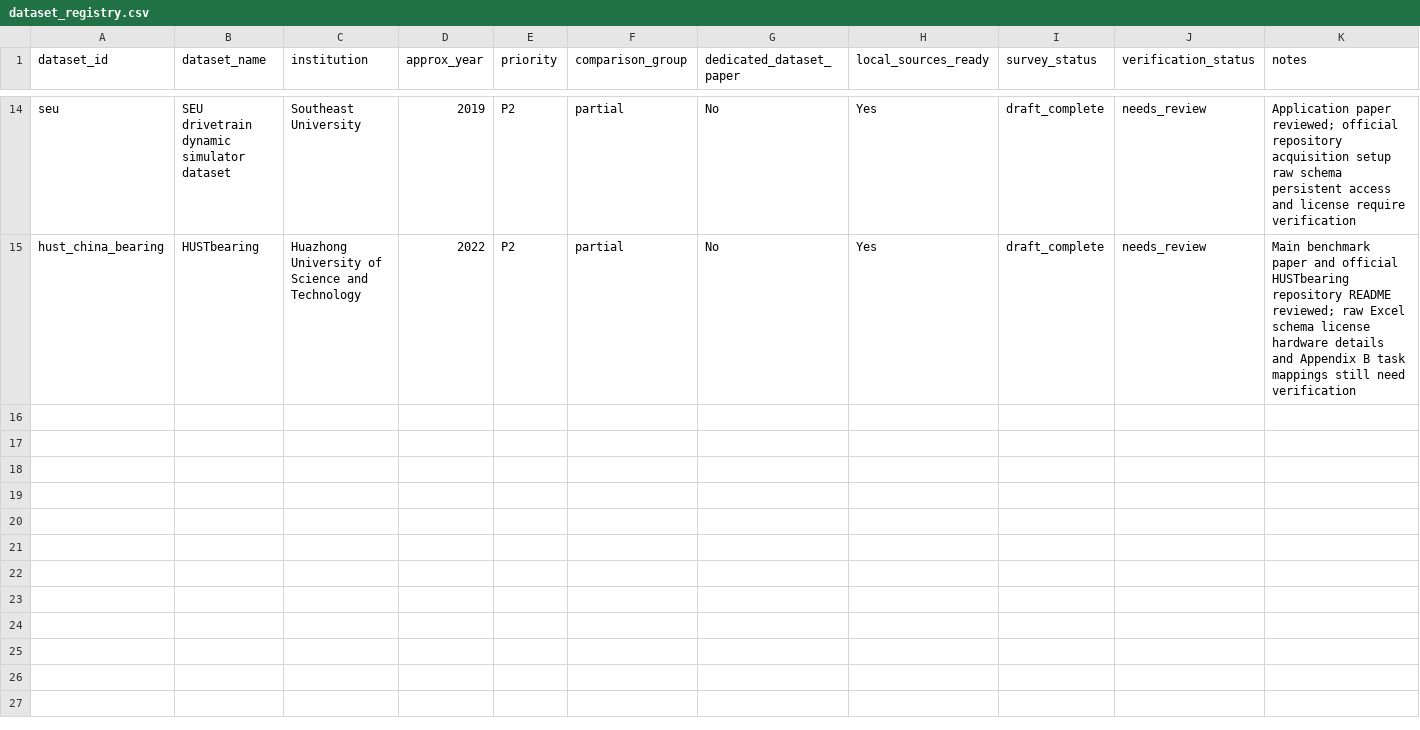
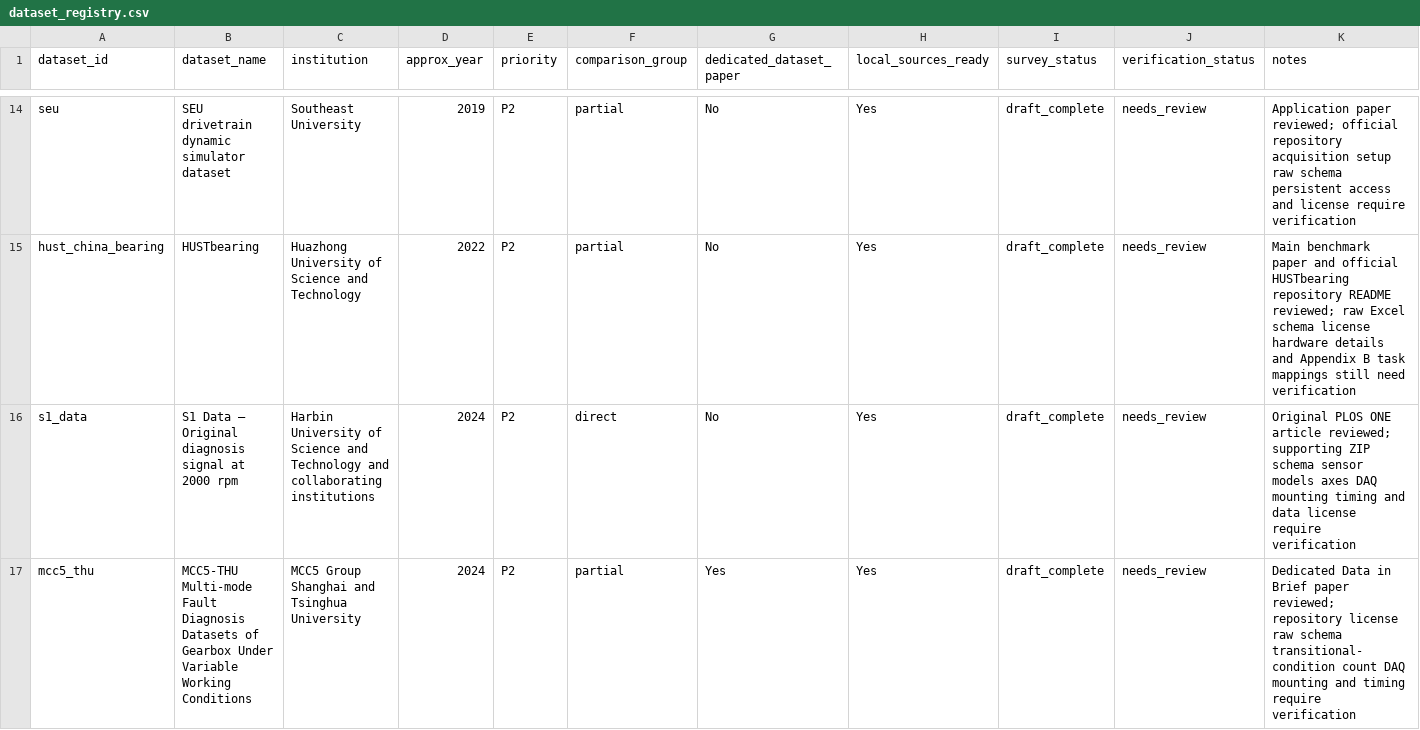
Before and after one commit to lth0422/uos-multichannel-compound-fault-dataset, a CSV file: survey/dataset_registry.csv, drawn as a sheet; only a part is shown, gaps mark what is left out.

```diff
--- a/survey/dataset_registry.csv
+++ b/survey/dataset_registry.csv
@@ -15 +15,3 @@ seu,SEU drivetrain dynamic simulator dataset,Southeast University,2019,P2,partia
 hust_china_bearing,HUSTbearing,Huazhong University of Science and Technology,2022,P2,partial,No,Yes,draft_complete,needs_review,Main benchmark paper and official HUSTbearing repository README reviewed; raw Excel schema license hardware details and Appendix B task mappings still need verification
+s1_data,S1 Data — Original diagnosis signal at 2000 rpm,Harbin University of Science and Technology and collaborating institutions,2024,P2,direct,No,Yes,draft_complete,needs_review,Original PLOS ONE article reviewed; supporting ZIP schema sensor models axes DAQ mounting timing and data license require verification
+mcc5_thu,MCC5-THU Multi-mode Fault Diagnosis Datasets of Gearbox Under Variable Working Conditions,MCC5 Group Shanghai and Tsinghua University,2024,P2,partial,Yes,Yes,draft_complete,needs_review,Dedicated Data in Brief paper reviewed; repository license raw schema transitional-condition count DAQ mounting and timing require verification
```
Also changed, not shown: survey/synthesis/comparison_master.csv, 17 other files.
